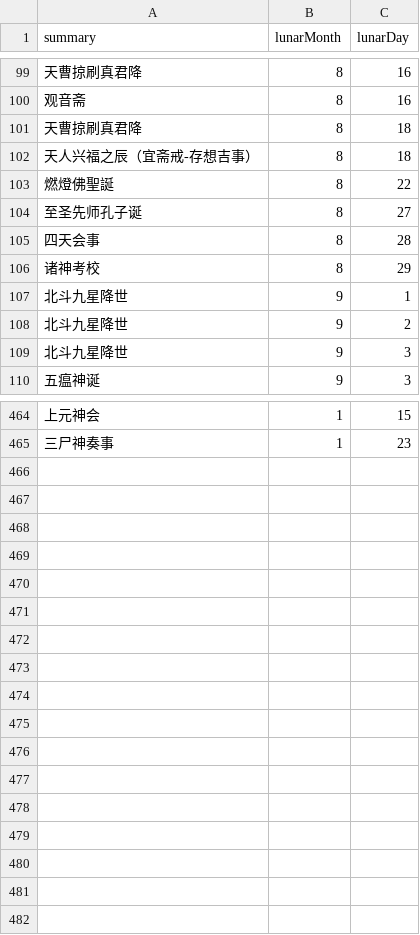
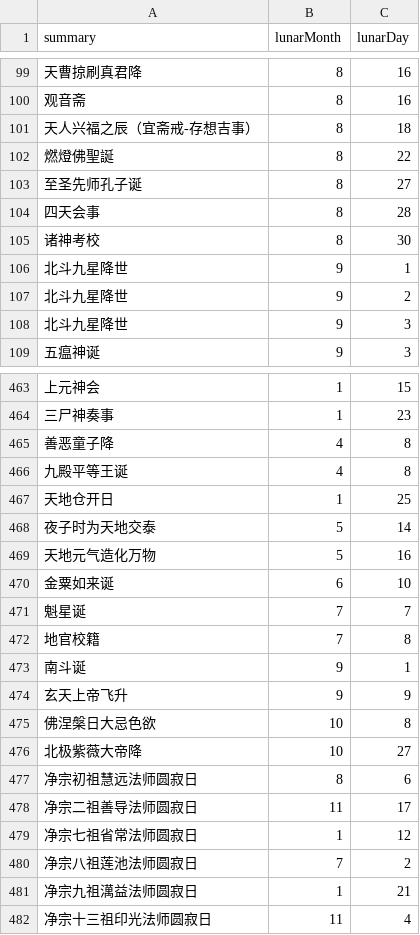
Before and after one commit to saleo/skcalDaysGenerator, a CSV file: public/lunar_yearly.csv, drawn as a sheet; only a part is shown, gaps mark what is left out.

Commit message:
add:善恶童子降,4,8 九殿平等王诞,4,8 天地仓开日,1,25 夜子时为天地交泰,5,14 天地元气造化万物,5,16 金粟如来诞,6,10 魁星诞,7,7 地官校籍,7,8 南斗诞,9,1 玄天上帝飞升,9,9 佛涅槃日大忌色欲,10,8 北极紫薇大帝降,10,27 净宗初祖慧远法师圆寂日,8,6 净宗二祖善导法师圆寂日,11,17 净宗七祖省常法师圆寂日,1,12 净宗八祖莲池法师圆寂日,7,2 净宗九祖澫益法师圆寂日,1,21 净宗十三祖印光法师圆寂日,11,4...removed 天曹掠刷真君降8,18; modified:诸神考校0829

```diff
--- a/public/lunar_yearly.csv
+++ b/public/lunar_yearly.csv
@@ -100,3 +100,2 @@ summary,lunarMonth,lunarDay
 观音斋,8,16
-天曹掠刷真君降,8,18
 天人兴福之辰（宜斋戒-存想吉事）,8,18
@@ -105,3 +104,3 @@ summary,lunarMonth,lunarDay
 四天会事,8,28
-诸神考校,8,29
+诸神考校,8,30
 北斗九星降世,9,1
@@ -465 +464,19 @@ summary,lunarMonth,lunarDay
 三尸神奏事,1,23
+善恶童子降,4,8
+九殿平等王诞,4,8
+天地仓开日,1,25
+夜子时为天地交泰,5,14
+天地元气造化万物,5,16
+金粟如来诞,6,10
+魁星诞,7,7
+地官校籍,7,8
+南斗诞,9,1
+玄天上帝飞升,9,9
+佛涅槃日大忌色欲,10,8
+北极紫薇大帝降,10,27
+净宗初祖慧远法师圆寂日,8,6
+净宗二祖善导法师圆寂日,11,17
+净宗七祖省常法师圆寂日,1,12
+净宗八祖莲池法师圆寂日,7,2
+净宗九祖澫益法师圆寂日,1,21
+净宗十三祖印光法师圆寂日,11,4
```
